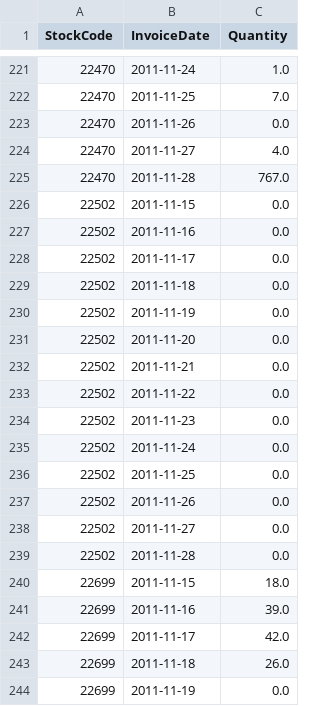
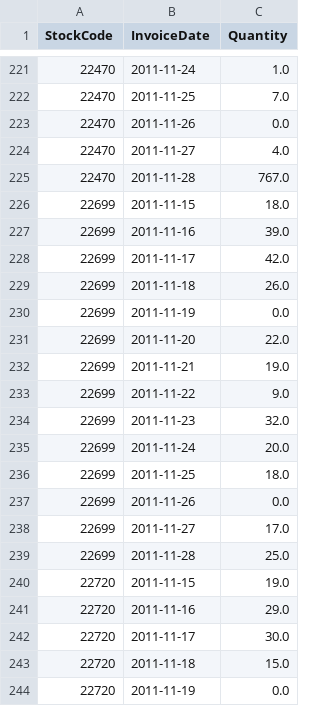
Before and after one commit to readytensor/rt-datasets-forecasting, a CSV file: datasets/processed/online_retail_sales/online_retail_sales_test_key.csv, drawn as a sheet; only a part is shown, gaps mark what is left out; the shorter side is filled out with more unchanged rows; the diff covers the shown part only; the diff names each change by its address in the sheet, - before the commit and + after, or states it on an @@ line.

```diff
--- a/datasets/processed/online_retail_sales/online_retail_sales_test_key.csv
+++ b/datasets/processed/online_retail_sales/online_retail_sales_test_key.csv
-row 226: 22502 | 2011-11-15 | 0.0
-row 227: 22502 | 2011-11-16 | 0.0
-row 228: 22502 | 2011-11-17 | 0.0
-row 229: 22502 | 2011-11-18 | 0.0
-row 230: 22502 | 2011-11-19 | 0.0
-row 231: 22502 | 2011-11-20 | 0.0
-row 232: 22502 | 2011-11-21 | 0.0
-row 233: 22502 | 2011-11-22 | 0.0
-row 234: 22502 | 2011-11-23 | 0.0
-row 235: 22502 | 2011-11-24 | 0.0
-row 236: 22502 | 2011-11-25 | 0.0
-row 237: 22502 | 2011-11-26 | 0.0
-row 238: 22502 | 2011-11-27 | 0.0
-row 239: 22502 | 2011-11-28 | 0.0
```
Also changed, not shown: 14 removed rows elsewhere in this file, datasets/processed/air_quality_kdd_2018/air_quality_kdd_2018_test.csv, datasets/processed/air_quality_kdd_2018/air_quality_kdd_2018_test_key.csv, 6 other files.
